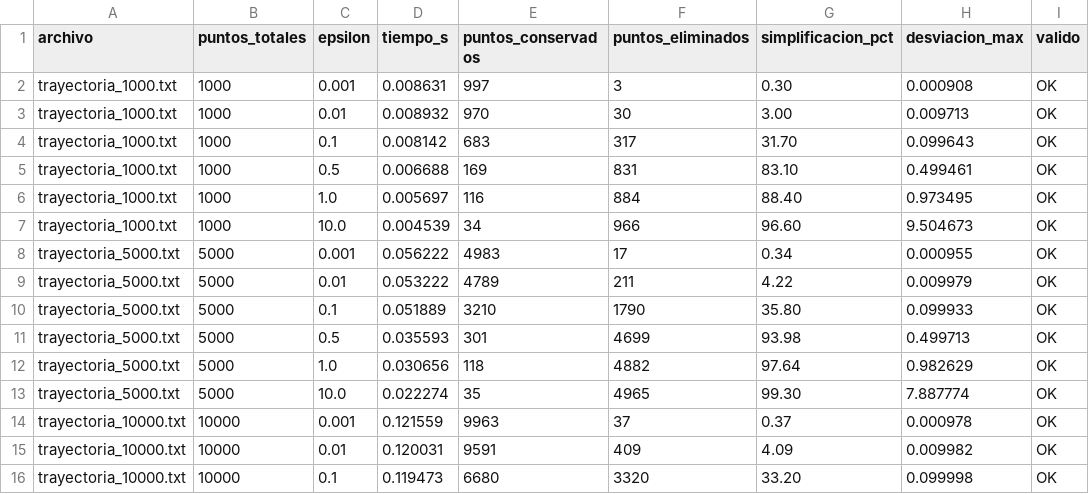
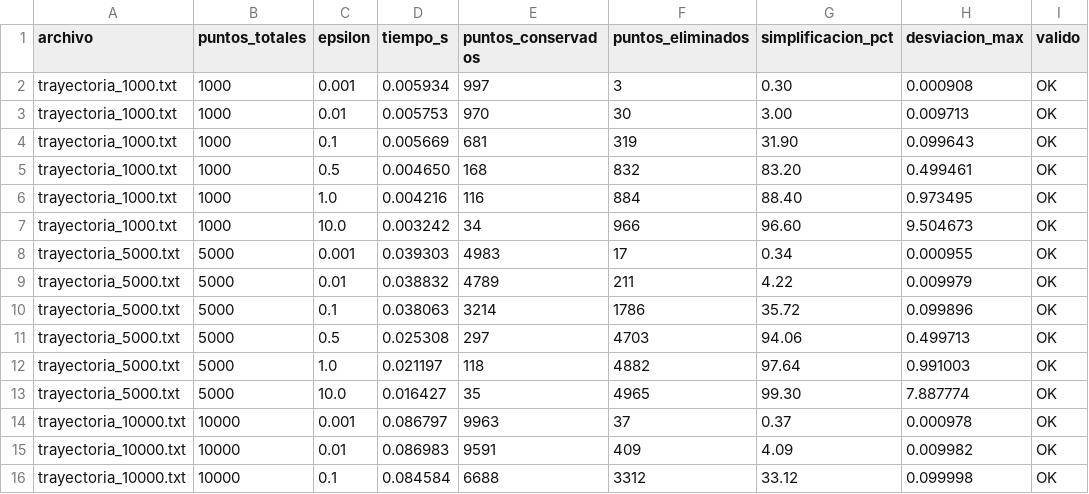
Before and after one commit to MatiasEng/TareasADA, a CSV file: tarea2/resultados.csv, drawn as a sheet; only a part is shown; the diff covers the shown part only.

Commit message:
Fix RDP: distancia al segmento, semillas pareadas y venv
- rdp: distancia perpendicular al segmento (clamp t en [0,1]) y API rdp_indices
- experimentos: semilla pareada por (n, sample) y metrica compartida
- run: exit code correcto de --test y limpieza
- test_rdp: 9 comprobaciones (puntos repetidos y distancia al segmento)
- README/readme.txt actualizados; resultados y try_1..3 regenerados

```diff
--- a/tarea2/resultados.csv
+++ b/tarea2/resultados.csv
@@ -1,16 +1,16 @@
 archivo,puntos_totales,epsilon,tiempo_s,puntos_conservados,puntos_eliminados,simplificacion_pct,desviacion_max,valido
-trayectoria_1000.txt,1000,0.001,0.008631,997,3,0.30,0.000908,OK
-trayectoria_1000.txt,1000,0.01,0.008932,970,30,3.00,0.009713,OK
-trayectoria_1000.txt,1000,0.1,0.008142,683,317,31.70,0.099643,OK
-trayectoria_1000.txt,1000,0.5,0.006688,169,831,83.10,0.499461,OK
-trayectoria_1000.txt,1000,1.0,0.005697,116,884,88.40,0.973495,OK
-trayectoria_1000.txt,1000,10.0,0.004539,34,966,96.60,9.504673,OK
-trayectoria_5000.txt,5000,0.001,0.056222,4983,17,0.34,0.000955,OK
-trayectoria_5000.txt,5000,0.01,0.053222,4789,211,4.22,0.009979,OK
-trayectoria_5000.txt,5000,0.1,0.051889,3210,1790,35.80,0.099933,OK
-trayectoria_5000.txt,5000,0.5,0.035593,301,4699,93.98,0.499713,OK
-trayectoria_5000.txt,5000,1.0,0.030656,118,4882,97.64,0.982629,OK
-trayectoria_5000.txt,5000,10.0,0.022274,35,4965,99.30,7.887774,OK
-trayectoria_10000.txt,10000,0.001,0.121559,9963,37,0.37,0.000978,OK
-trayectoria_10000.txt,10000,0.01,0.120031,9591,409,4.09,0.009982,OK
-trayectoria_10000.txt,10000,0.1,0.119473,6680,3320,33.20,0.099998,OK
+trayectoria_1000.txt,1000,0.001,0.005934,997,3,0.30,0.000908,OK
+trayectoria_1000.txt,1000,0.01,0.005753,970,30,3.00,0.009713,OK
+trayectoria_1000.txt,1000,0.1,0.005669,681,319,31.90,0.099643,OK
+trayectoria_1000.txt,1000,0.5,0.004650,168,832,83.20,0.499461,OK
+trayectoria_1000.txt,1000,1.0,0.004216,116,884,88.40,0.973495,OK
+trayectoria_1000.txt,1000,10.0,0.003242,34,966,96.60,9.504673,OK
+trayectoria_5000.txt,5000,0.001,0.039303,4983,17,0.34,0.000955,OK
+trayectoria_5000.txt,5000,0.01,0.038832,4789,211,4.22,0.009979,OK
+trayectoria_5000.txt,5000,0.1,0.038063,3214,1786,35.72,0.099896,OK
+trayectoria_5000.txt,5000,0.5,0.025308,297,4703,94.06,0.499713,OK
+trayectoria_5000.txt,5000,1.0,0.021197,118,4882,97.64,0.991003,OK
+trayectoria_5000.txt,5000,10.0,0.016427,35,4965,99.30,7.887774,OK
+trayectoria_10000.txt,10000,0.001,0.086797,9963,37,0.37,0.000978,OK
+trayectoria_10000.txt,10000,0.01,0.086983,9591,409,4.09,0.009982,OK
+trayectoria_10000.txt,10000,0.1,0.084584,6688,3312,33.12,0.099998,OK
```
Also changed, not shown: 66 edited cells elsewhere in this file, tarea2/data/try_1/data.csv, tarea2/data/try_2/data.csv, 10 other files.
